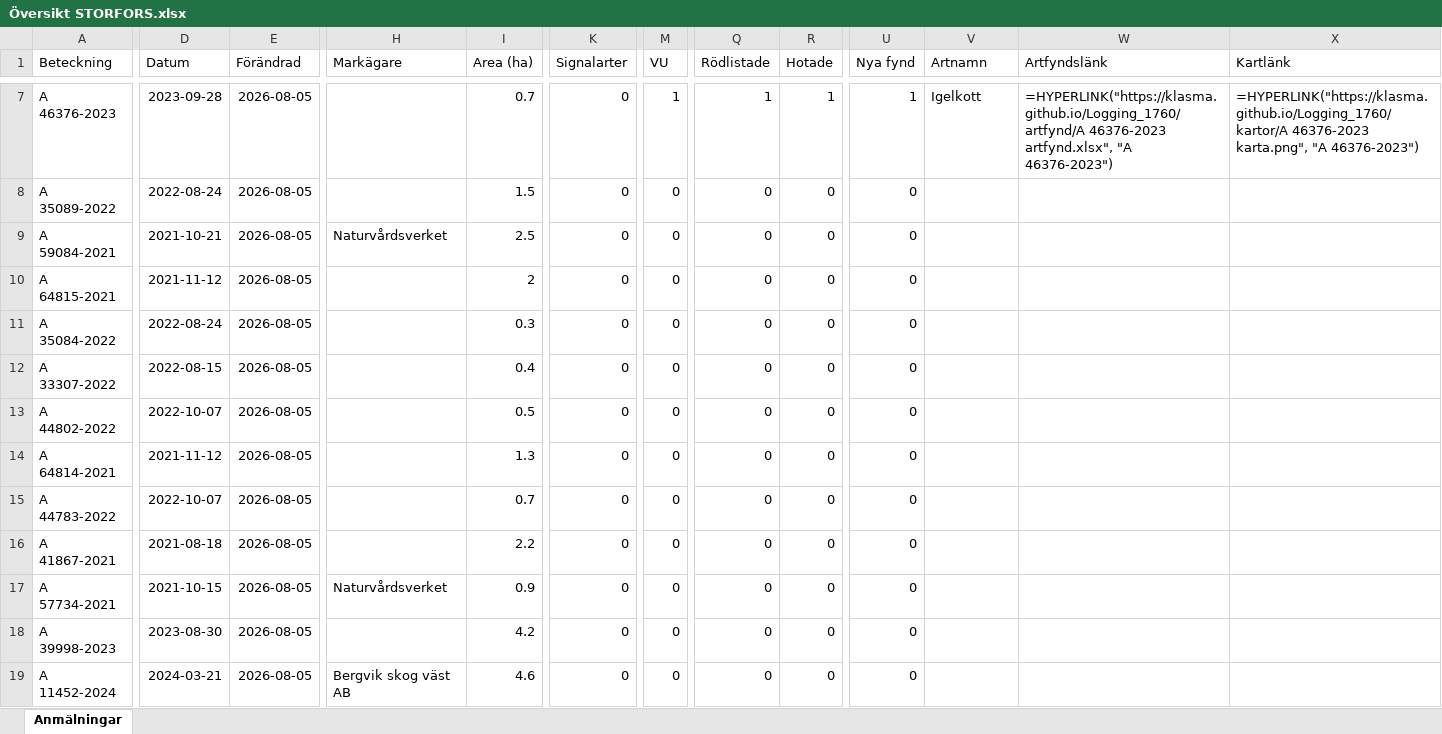
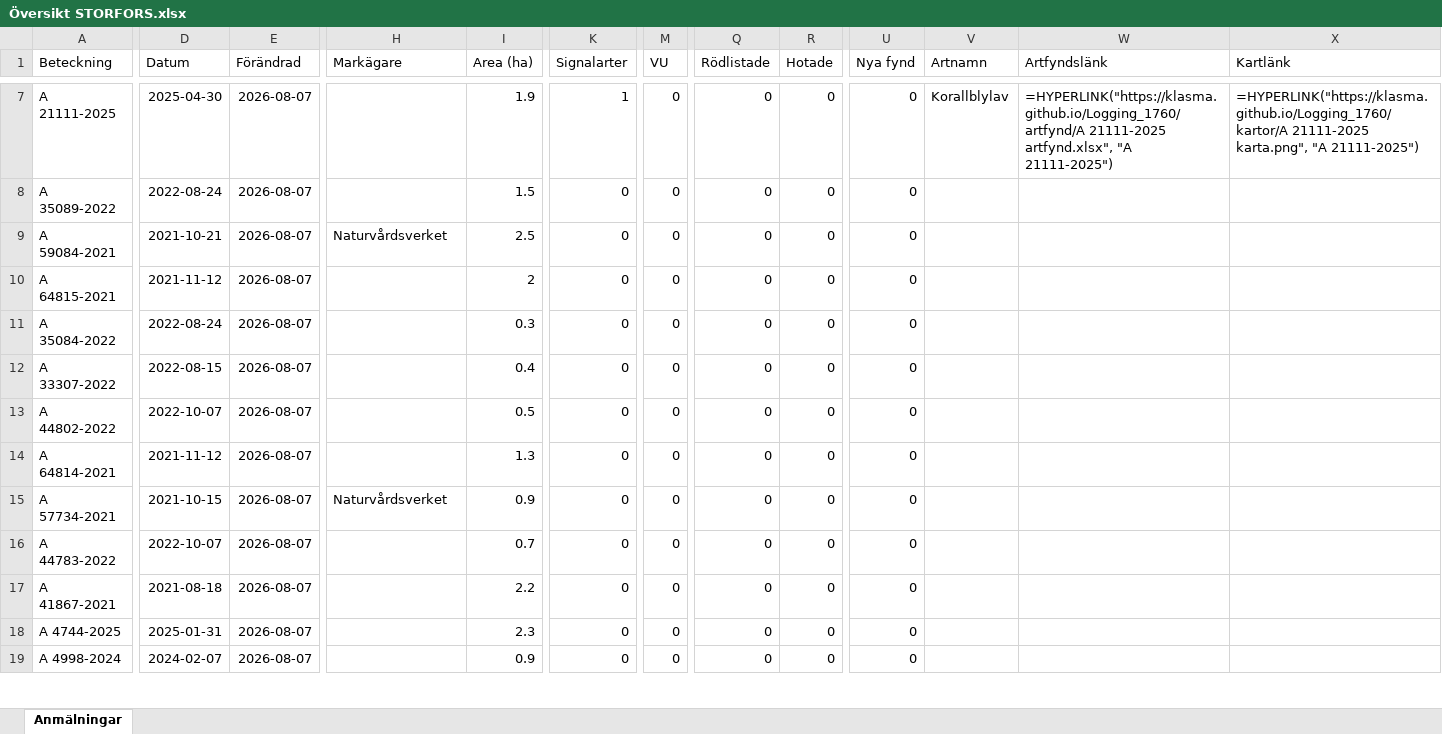
Before and after one commit to klasma/Logging_1760, an Excel workbook: Översikt STORFORS.xlsx, sheet Anmälningar, drawn as a sheet; only a part is shown, gaps mark what is left out; values as stored, in another font and other column widths than the file's, no borders; formulas without a stored value are shown as written; the diff covers the shown part only; the diff names each change by its address in the sheet, - before the commit and + after, or states it on an @@ line.

```diff
--- a/Översikt STORFORS.xlsx (sheet Anmälningar)
+++ b/Översikt STORFORS.xlsx (sheet Anmälningar)
-A7 (Beteckning): A 46376-2023
+A7 (Beteckning): A 21111-2025
-D7 (Datum): 2023-09-28
+D7 (Datum): 2025-04-30
-E7:E19 (Förändrad): 2026-08-05
+E7:E19 (Förändrad): 2026-08-07
-I7 (Area (ha)): 0.7
+I7 (Area (ha)): 1.9
-K7 (Signalarter): 0
+K7 (Signalarter): 1
-M7 (VU): 1
+M7 (VU): 0
-Q7 (Rödlistade): 1
+Q7 (Rödlistade): 0
-R7 (Hotade): 1
+R7 (Hotade): 0
-U7 (Nya fynd): 1
+U7 (Nya fynd): 0
-V7 (Artnamn): Igelkott
+V7 (Artnamn): Korallblylav
-W7 (Artfyndslänk): =HYPERLINK("https://klasma.github.io/Logging_1760/artfynd/A 46376-2023 artfynd.xlsx", "A 46376-2023")
+W7 (Artfyndslänk): =HYPERLINK("https://klasma.github.io/Logging_1760/artfynd/A 21111-2025 artfynd.xlsx", "A 21111-2025")
-X7 (Kartlänk): =HYPERLINK("https://klasma.github.io/Logging_1760/kartor/A 46376-2023 karta.png", "A 46376-2023")
+X7 (Kartlänk): =HYPERLINK("https://klasma.github.io/Logging_1760/kartor/A 21111-2025 karta.png", "A 21111-2025")
-A15 (Beteckning): A 44783-2022
+A15 (Beteckning): A 57734-2021
-D15 (Datum): 2022-10-07
+D15 (Datum): 2021-10-15
-H15 (Markägare): (empty)
+H15 (Markägare): Naturvårdsverket
-I15 (Area (ha)): 0.7
+I15 (Area (ha)): 0.9
-A16 (Beteckning): A 41867-2021
+A16 (Beteckning): A 44783-2022
-D16 (Datum): 2021-08-18
+D16 (Datum): 2022-10-07
-I16 (Area (ha)): 2.2
+I16 (Area (ha)): 0.7
-A17 (Beteckning): A 57734-2021
+A17 (Beteckning): A 41867-2021
-D17 (Datum): 2021-10-15
+D17 (Datum): 2021-08-18
-H17 (Markägare): Naturvårdsverket
+H17 (Markägare): (empty)
-I17 (Area (ha)): 0.9
+I17 (Area (ha)): 2.2
-A18 (Beteckning): A 39998-2023
+A18 (Beteckning): A 4744-2025
-D18 (Datum): 2023-08-30
+D18 (Datum): 2025-01-31
-I18 (Area (ha)): 4.2
+I18 (Area (ha)): 2.3
-A19 (Beteckning): A 11452-2024
+A19 (Beteckning): A 4998-2024
-D19 (Datum): 2024-03-21
+D19 (Datum): 2024-02-07
-H19 (Markägare): Bergvik skog väst AB
+H19 (Markägare): (empty)
-I19 (Area (ha)): 4.6
+I19 (Area (ha)): 0.9
```
Also changed, not shown: 640 edited cells elsewhere in this sheet, artfynd/A 21111-2025 artfynd.xlsx, artfynd/A 43407-2022 artfynd.xlsx, 31 other files.
